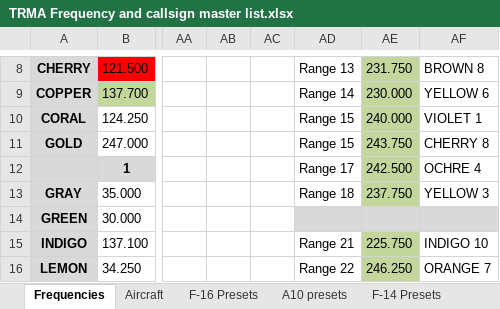
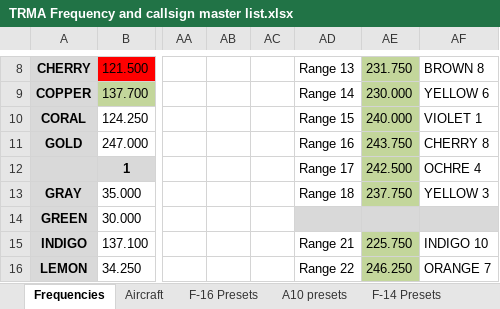
Before and after one commit to 132nd-vWing/TRMA-Brief, an Excel workbook: COMMUNICATIONS/TRMA Frequency and callsign master list.xlsx, sheet Frequencies, drawn as a sheet; only a part is shown, gaps mark what is left out; values as stored, in another font and other column widths than the file's, no borders; the diff names each change by its address in the sheet, - before the commit and + after, or states it on an @@ line.

Commit message:
chg: Added range 15 info

```diff
--- a/COMMUNICATIONS/TRMA Frequency and callsign master list.xlsx (sheet Frequencies)
+++ b/COMMUNICATIONS/TRMA Frequency and callsign master list.xlsx (sheet Frequencies)
-AD11: Range 15
+AD11: Range 16
```
Also changed, not shown: charts or pictures, 5 other files.
